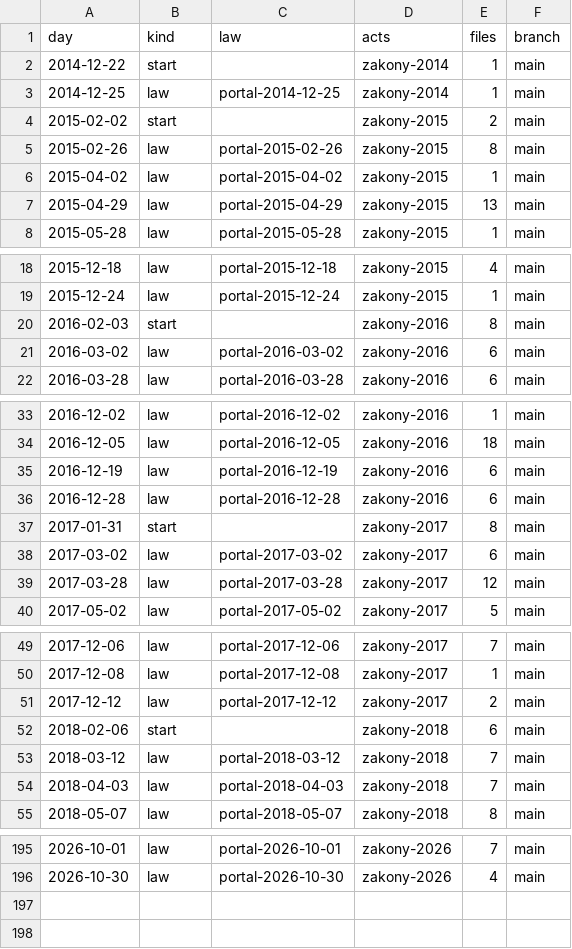
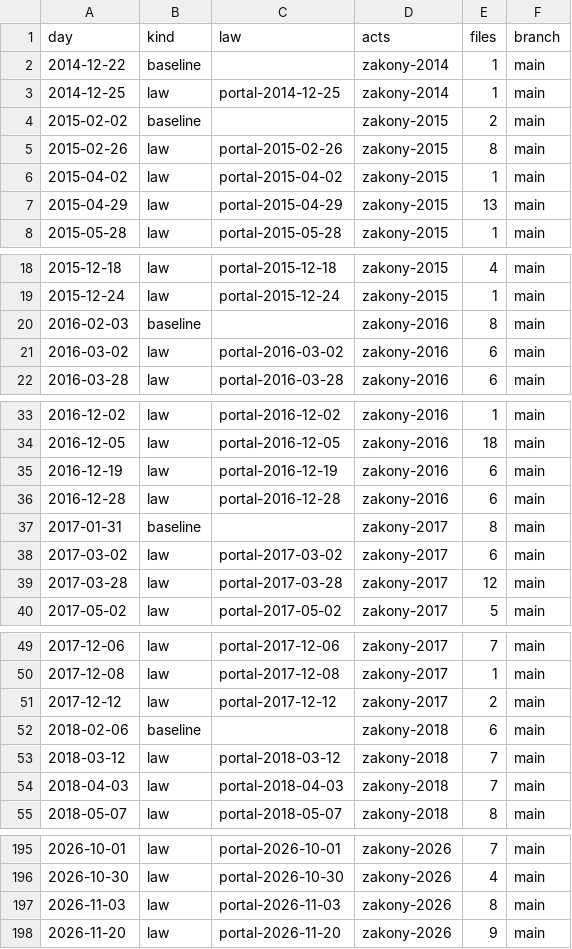
Before and after one commit to lexifina/russia-novosibirsk-law, a CSV file: data/commits.csv, drawn as a sheet; only a part is shown, gaps mark what is left out; the diff covers the shown part only.

Commit message:
Documentation, tables, tools and REPRODUCE.md
Appended 2 commits to 1f2cde17c72a; corpus sha256 342f5e4291fe091a5e7255db827e1d47dd09428102f049dd962ab07b197130f1, data retrieved 2026-11-24.

Kind: documentation
Check: ru-pravo-novosibirsk-20261124T142036Z

```diff
--- a/data/commits.csv
+++ b/data/commits.csv
@@ -1,5 +1,5 @@
 day,kind,law,acts,files,branch
-2014-12-22,start,,zakony-2014,1,main
+2014-12-22,baseline,,zakony-2014,1,main
 2014-12-25,law,portal-2014-12-25,zakony-2014,1,main
-2015-02-02,start,,zakony-2015,2,main
+2015-02-02,baseline,,zakony-2015,2,main
 2015-02-26,law,portal-2015-02-26,zakony-2015,8,main
@@ -19,3 +19,3 @@ day,kind,law,acts,files,branch
 2015-12-24,law,portal-2015-12-24,zakony-2015,1,main
-2016-02-03,start,,zakony-2016,8,main
+2016-02-03,baseline,,zakony-2016,8,main
 2016-03-02,law,portal-2016-03-02,zakony-2016,6,main
@@ -36,3 +36,3 @@ day,kind,law,acts,files,branch
 2016-12-28,law,portal-2016-12-28,zakony-2016,6,main
-2017-01-31,start,,zakony-2017,8,main
+2017-01-31,baseline,,zakony-2017,8,main
 2017-03-02,law,portal-2017-03-02,zakony-2017,6,main
@@ -51,3 +51,3 @@ day,kind,law,acts,files,branch
 2017-12-12,law,portal-2017-12-12,zakony-2017,2,main
-2018-02-06,start,,zakony-2018,6,main
+2018-02-06,baseline,,zakony-2018,6,main
 2018-03-12,law,portal-2018-03-12,zakony-2018,7,main
@@ -196 +196,3 @@ day,kind,law,acts,files,branch
 2026-10-30,law,portal-2026-10-30,zakony-2026,4,main
+2026-11-03,law,portal-2026-11-03,zakony-2026,8,main
+2026-11-20,law,portal-2026-11-20,zakony-2026,9,main
```
Also changed, not shown: 8 edited cells elsewhere in this file, data/laws.csv, 26 other files.
